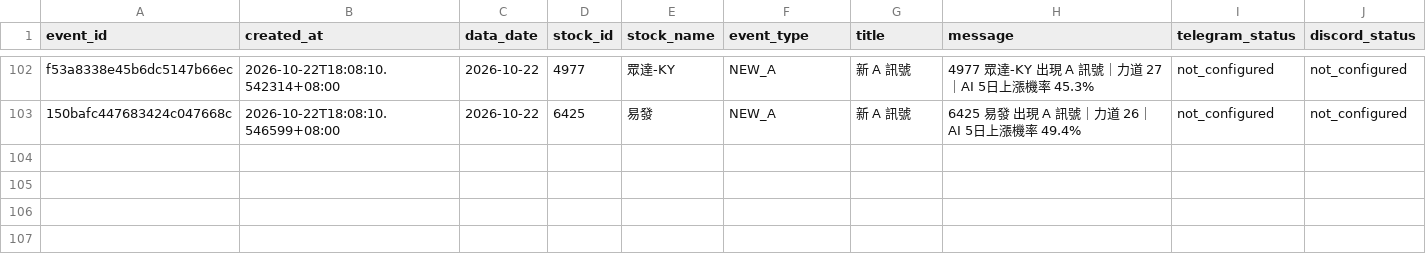
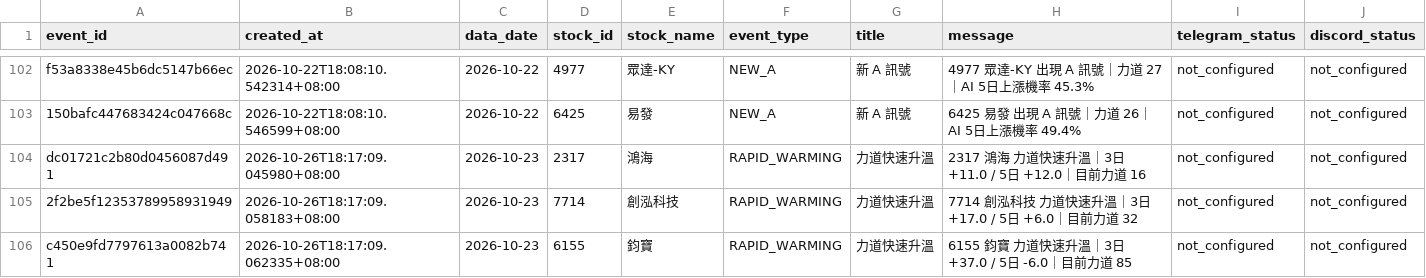
Before and after one commit to sean20040915-creator/tw-stock-ai-v1, a CSV file: data/notification_events.csv, drawn as a sheet; only a part is shown, gaps mark what is left out.

```diff
--- a/data/notification_events.csv
+++ b/data/notification_events.csv
@@ -103 +103,4 @@ f53a8338e45b6dc5147b66ec,2026-10-22T18:08:10.542314+08:00,2026-10-22,4977,眾達
 150bafc447683424c047668c,2026-10-22T18:08:10.546599+08:00,2026-10-22,6425,易發,NEW_A,新 A 訊號,6425 易發 出現 A 訊號｜力道 26｜AI 5日上漲機率 49.4%,not_configured,not_configured
+dc01721c2b80d0456087d491,2026-10-26T18:17:09.045980+08:00,2026-10-23,2317,鴻海,RAPID_WARMING,力道快速升溫,2317 鴻海 力道快速升溫｜3日 +11.0 / 5日 +12.0｜目前力道 16,not_configured,not_configured
+2f2be5f12353789958931949,2026-10-26T18:17:09.058183+08:00,2026-10-23,7714,創泓科技,RAPID_WARMING,力道快速升溫,7714 創泓科技 力道快速升溫｜3日 +17.0 / 5日 +6.0｜目前力道 32,not_configured,not_configured
+c450e9fd7797613a0082b741,2026-10-26T18:17:09.062335+08:00,2026-10-23,6155,鈞寶,RAPID_WARMING,力道快速升溫,6155 鈞寶 力道快速升溫｜3日 +37.0 / 5日 -6.0｜目前力道 85,not_configured,not_configured
```
Also changed, not shown: 1 other file.
